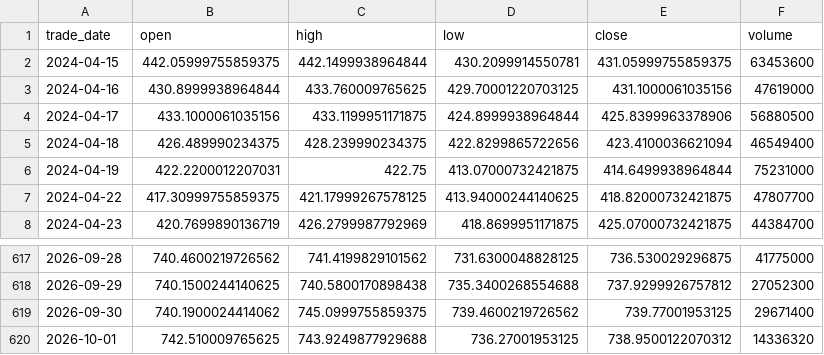
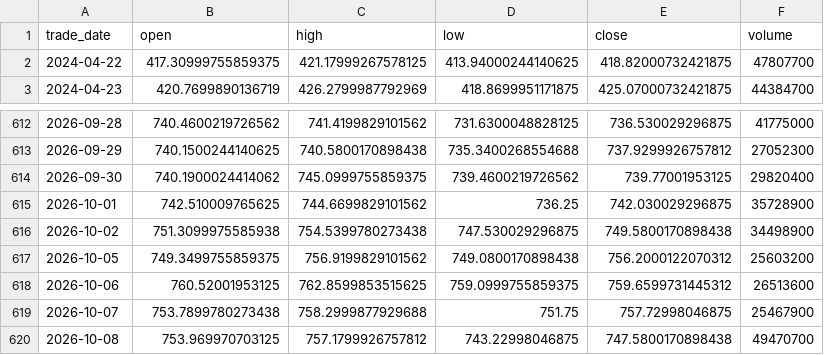
Before and after one commit to moneymoerandmore/moneymore, a CSV file: data/leveraged-etf/QQQ.csv, drawn as a sheet; only a part is shown, gaps mark what is left out.

```diff
--- a/data/leveraged-etf/QQQ.csv
+++ b/data/leveraged-etf/QQQ.csv
@@ -1,7 +1,2 @@
 trade_date,open,high,low,close,volume
-2024-04-15,442.05999755859375,442.1499938964844,430.2099914550781,431.05999755859375,63453600
-2024-04-16,430.8999938964844,433.760009765625,429.70001220703125,431.1000061035156,47619000
-2024-04-17,433.1000061035156,433.1199951171875,424.8999938964844,425.8399963378906,56880500
-2024-04-18,426.489990234375,428.239990234375,422.8299865722656,423.4100036621094,46549400
-2024-04-19,422.2200012207031,422.75,413.07000732421875,414.6499938964844,75231000
 2024-04-22,417.30999755859375,421.17999267578125,413.94000244140625,418.82000732421875,47807700
@@ -618,3 +613,8 @@ trade_date,open,high,low,close,volume
 2026-09-29,740.1500244140625,740.5800170898438,735.3400268554688,737.9299926757812,27052300
-2026-09-30,740.1900024414062,745.0999755859375,739.4600219726562,739.77001953125,29671400
-2026-10-01,742.510009765625,743.9249877929688,736.27001953125,738.9500122070312,14336320
+2026-09-30,740.1900024414062,745.0999755859375,739.4600219726562,739.77001953125,29820400
+2026-10-01,742.510009765625,744.6699829101562,736.25,742.030029296875,35728900
+2026-10-02,751.3099975585938,754.5399780273438,747.530029296875,749.5800170898438,34498900
+2026-10-05,749.3499755859375,756.9199829101562,749.0800170898438,756.2000122070312,25603200
+2026-10-06,760.52001953125,762.8599853515625,759.0999755859375,759.6599731445312,26513600
+2026-10-07,753.7899780273438,758.2999877929688,751.75,757.72998046875,25467900
+2026-10-08,753.969970703125,757.1799926757812,743.22998046875,747.5800170898438,49470700
```
Also changed, not shown: data/leveraged-etf/SQQQ.csv, data/leveraged-etf/TQQQ.csv, 21 other files.
